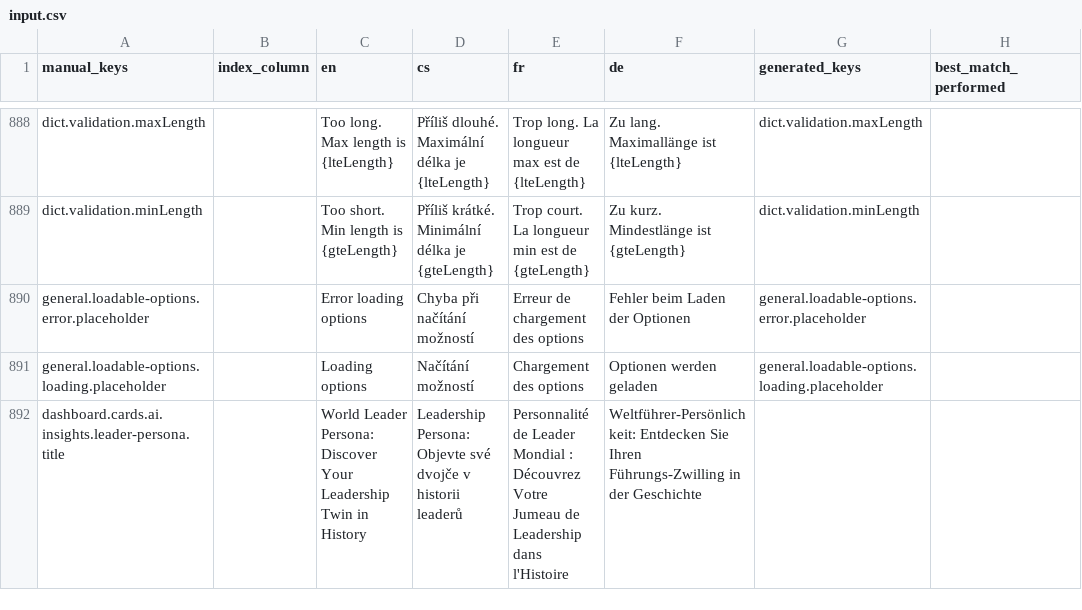
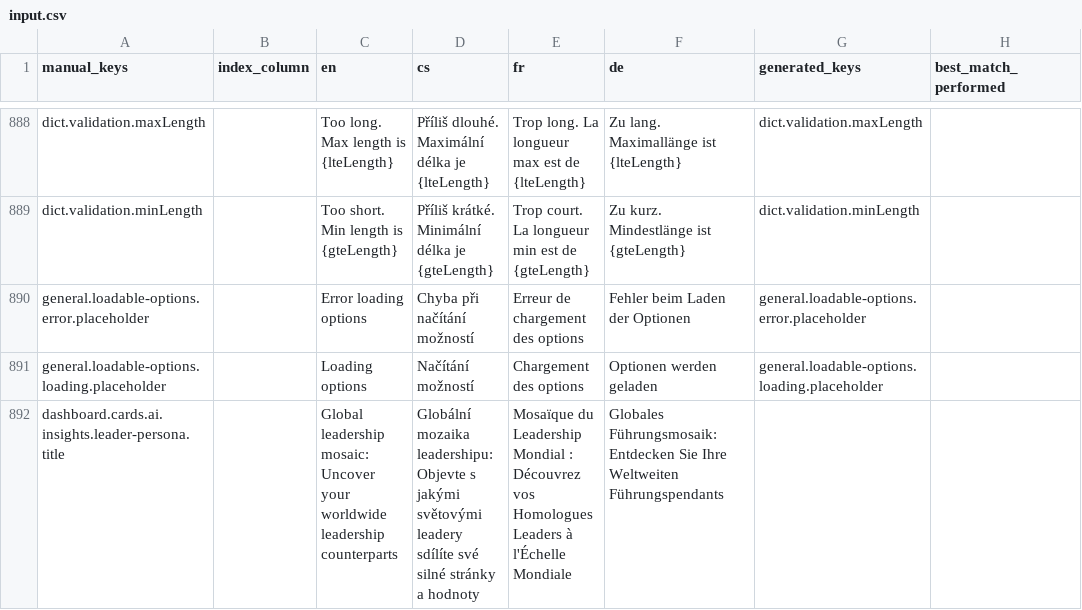
Before and after one commit to top-leader-cz/top-leader-fe, a CSV file: scripts/input.csv, drawn as a sheet; only a part is shown, gaps mark what is left out; the diff names each change by its address in the sheet, - before the commit and + after, or states it on an @@ line.

```diff
--- a/scripts/input.csv
+++ b/scripts/input.csv
-C892 (en): World Leader Persona: Discover Your Leadership Twin in History
+C892 (en): Global leadership mosaic: Uncover your worldwide leadership counterparts
-D892 (cs): Leadership Persona: Objevte své dvojče v historii leaderů
+D892 (cs): Globální mozaika leadershipu: Objevte s jakými světovými leadery sdílíte své silné stránky a hodnoty
-E892 (fr): Personnalité de Leader Mondial : Découvrez Votre Jumeau de Leadership dans l'Histoire
+E892 (fr): Mosaïque du Leadership Mondial : Découvrez vos Homologues Leaders à l'Échelle Mondiale
-F892 (de): Weltführer-Persönlichkeit: Entdecken Sie Ihren Führungs-Zwilling in der Geschichte
+F892 (de): Globales Führungsmosaik: Entdecken Sie Ihre Weltweiten Führungspendants
```
Also changed, not shown: scripts/output/results.csv, 4 other files.
